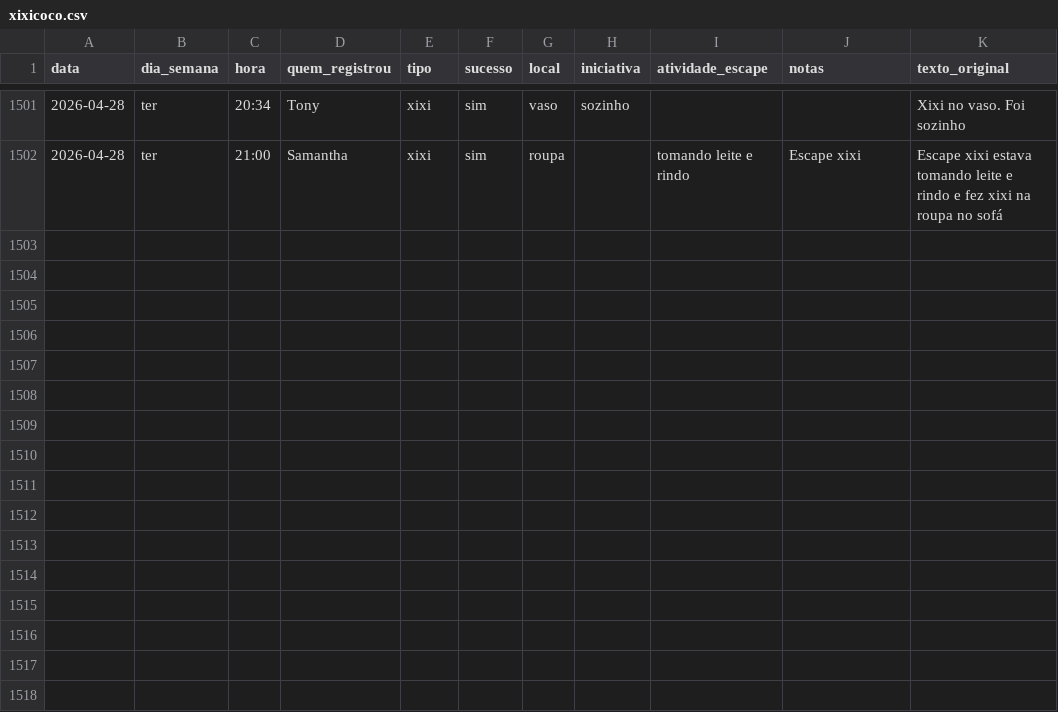
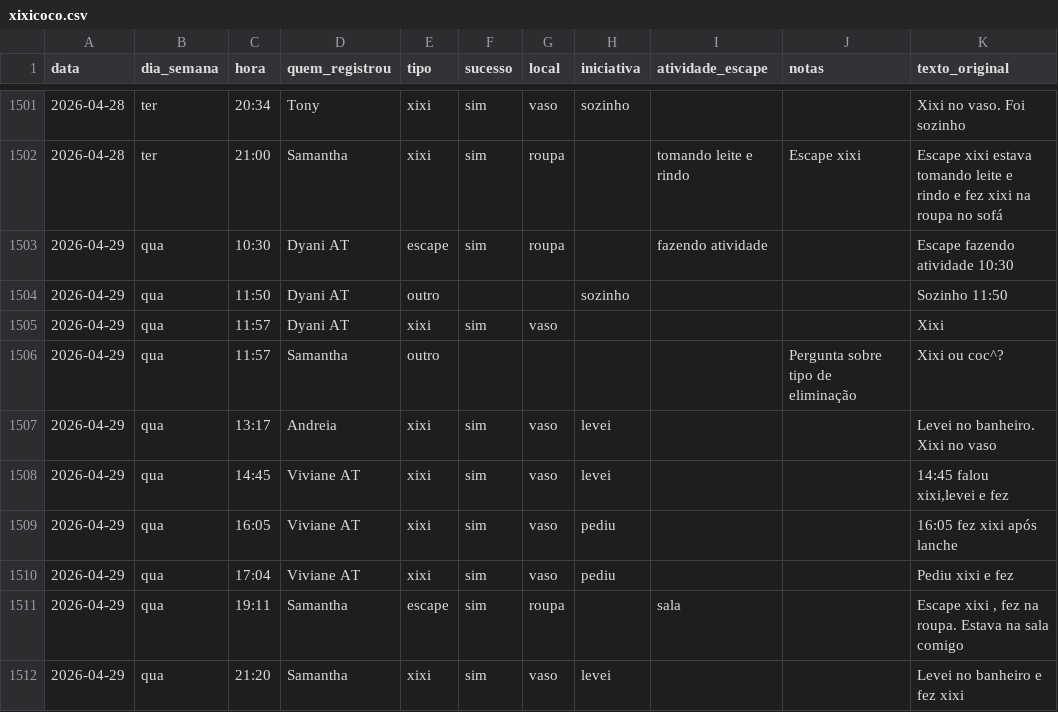
Before and after one commit to tonylampada/xixicoco, a CSV file: xixicoco.csv, drawn as a sheet; only a part is shown, gaps mark what is left out.

Commit message:
Update xixicoco dashboard 2026-04-30

```diff
--- a/xixicoco.csv
+++ b/xixicoco.csv
@@ -1502 +1502,11 @@ data,dia_semana,hora,quem_registrou,tipo,sucesso,local,iniciativa,atividade_esca
 2026-04-28,ter,21:00,Samantha,xixi,sim,roupa,,tomando leite e rindo,Escape xixi,Escape xixi estava tomando leite e rindo e fez xixi na roupa no sofá
+2026-04-29,qua,10:30,Dyani AT,escape,sim,roupa,,fazendo atividade,,Escape fazendo atividade 10:30
+2026-04-29,qua,11:50,Dyani AT,outro,,,sozinho,,,Sozinho 11:50
+2026-04-29,qua,11:57,Dyani AT,xixi,sim,vaso,,,,Xixi
+2026-04-29,qua,11:57,Samantha,outro,,,,,Pergunta sobre tipo de eliminação,Xixi ou coc^?
+2026-04-29,qua,13:17,Andreia,xixi,sim,vaso,levei,,,Levei no banheiro. Xixi no vaso
+2026-04-29,qua,14:45,Viviane AT,xixi,sim,vaso,levei,,,"14:45 falou xixi,levei e fez"
+2026-04-29,qua,16:05,Viviane AT,xixi,sim,vaso,pediu,,,16:05 fez xixi após lanche
+2026-04-29,qua,17:04,Viviane AT,xixi,sim,vaso,pediu,,,Pediu xixi e fez
+2026-04-29,qua,19:11,Samantha,escape,sim,roupa,,sala,,"Escape xixi , fez na roupa. Estava na sala comigo"
+2026-04-29,qua,21:20,Samantha,xixi,sim,vaso,levei,,,Levei no banheiro e fez xixi
```
